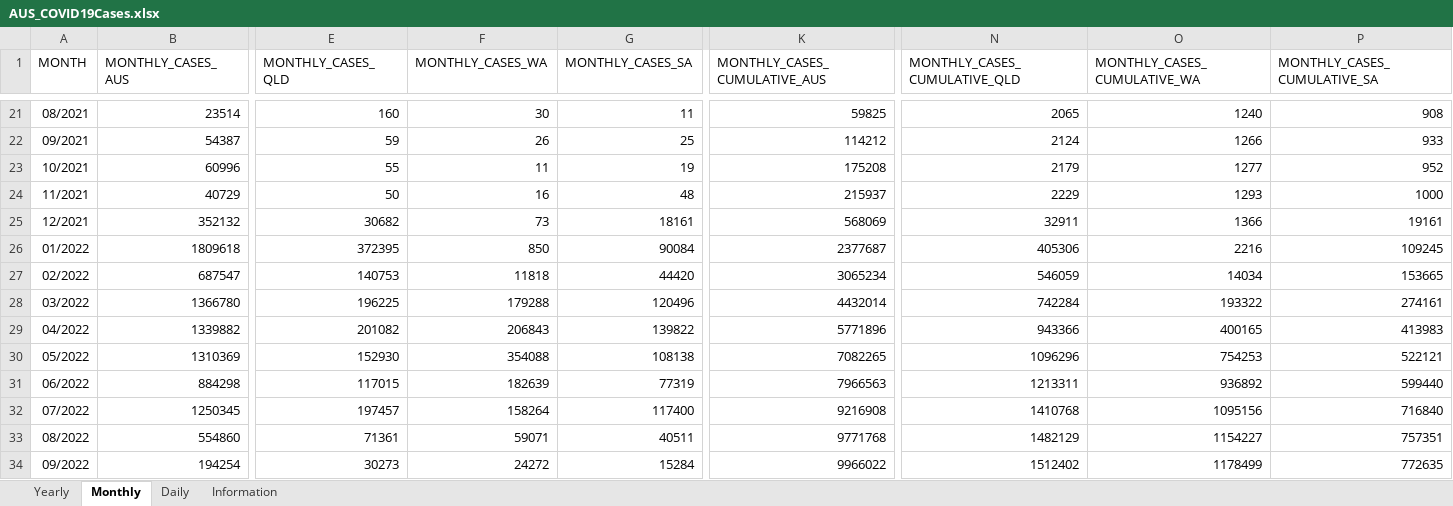
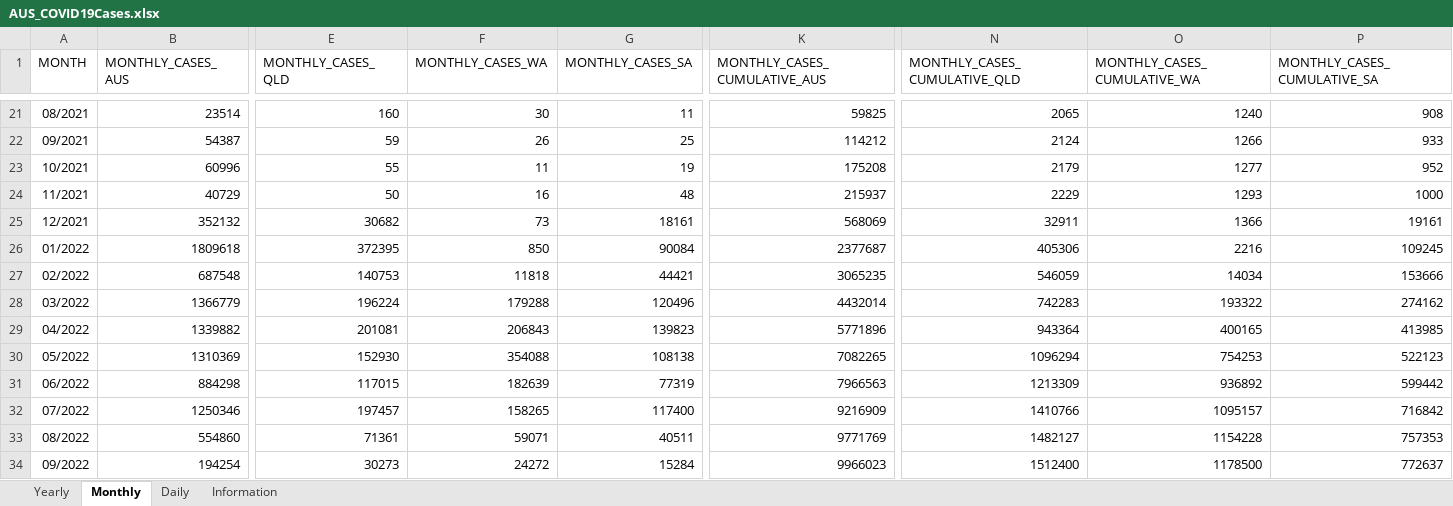
Before and after one commit to dbRaevn/covid19, an Excel workbook: pandemic/AUS_COVID19Cases.xlsx, sheet Monthly, drawn as a sheet; only a part is shown, gaps mark what is left out; values as stored, in another font and other column widths than the file's, no borders; the diff covers the shown part only; the diff names each change by its address in the sheet, - before the commit and + after, or states it on an @@ line.

Commit message:
Update AUS_COVID19Cases.xlsx

```diff
--- a/pandemic/AUS_COVID19Cases.xlsx (sheet Monthly)
+++ b/pandemic/AUS_COVID19Cases.xlsx (sheet Monthly)
-B27 (MONTHLY_CASES_AUS): 687547
+B27 (MONTHLY_CASES_AUS): 687548
-G27 (MONTHLY_CASES_SA): 44420
+G27 (MONTHLY_CASES_SA): 44421
-K27 (MONTHLY_CASES_CUMULATIVE_AUS): 3065234
+K27 (MONTHLY_CASES_CUMULATIVE_AUS): 3065235
-P27 (MONTHLY_CASES_CUMULATIVE_SA): 153665
+P27 (MONTHLY_CASES_CUMULATIVE_SA): 153666
-B28 (MONTHLY_CASES_AUS): 1366780
+B28 (MONTHLY_CASES_AUS): 1366779
-E28 (MONTHLY_CASES_QLD): 196225
+E28 (MONTHLY_CASES_QLD): 196224
-N28 (MONTHLY_CASES_CUMULATIVE_QLD): 742284
+N28 (MONTHLY_CASES_CUMULATIVE_QLD): 742283
-P28 (MONTHLY_CASES_CUMULATIVE_SA): 274161
+P28 (MONTHLY_CASES_CUMULATIVE_SA): 274162
-E29 (MONTHLY_CASES_QLD): 201082
+E29 (MONTHLY_CASES_QLD): 201081
-G29 (MONTHLY_CASES_SA): 139822
+G29 (MONTHLY_CASES_SA): 139823
-N29 (MONTHLY_CASES_CUMULATIVE_QLD): 943366
+N29 (MONTHLY_CASES_CUMULATIVE_QLD): 943364
-P29 (MONTHLY_CASES_CUMULATIVE_SA): 413983
+P29 (MONTHLY_CASES_CUMULATIVE_SA): 413985
-N30 (MONTHLY_CASES_CUMULATIVE_QLD): 1096296
+N30 (MONTHLY_CASES_CUMULATIVE_QLD): 1096294
-P30 (MONTHLY_CASES_CUMULATIVE_SA): 522121
+P30 (MONTHLY_CASES_CUMULATIVE_SA): 522123
-N31 (MONTHLY_CASES_CUMULATIVE_QLD): 1213311
+N31 (MONTHLY_CASES_CUMULATIVE_QLD): 1213309
-P31 (MONTHLY_CASES_CUMULATIVE_SA): 599440
+P31 (MONTHLY_CASES_CUMULATIVE_SA): 599442
-B32 (MONTHLY_CASES_AUS): 1250345
+B32 (MONTHLY_CASES_AUS): 1250346
-F32 (MONTHLY_CASES_WA): 158264
+F32 (MONTHLY_CASES_WA): 158265
-K32 (MONTHLY_CASES_CUMULATIVE_AUS): 9216908
+K32 (MONTHLY_CASES_CUMULATIVE_AUS): 9216909
-N32 (MONTHLY_CASES_CUMULATIVE_QLD): 1410768
+N32 (MONTHLY_CASES_CUMULATIVE_QLD): 1410766
-O32 (MONTHLY_CASES_CUMULATIVE_WA): 1095156
+O32 (MONTHLY_CASES_CUMULATIVE_WA): 1095157
-P32 (MONTHLY_CASES_CUMULATIVE_SA): 716840
+P32 (MONTHLY_CASES_CUMULATIVE_SA): 716842
-K33 (MONTHLY_CASES_CUMULATIVE_AUS): 9771768
+K33 (MONTHLY_CASES_CUMULATIVE_AUS): 9771769
-N33 (MONTHLY_CASES_CUMULATIVE_QLD): 1482129
+N33 (MONTHLY_CASES_CUMULATIVE_QLD): 1482127
-O33 (MONTHLY_CASES_CUMULATIVE_WA): 1154227
+O33 (MONTHLY_CASES_CUMULATIVE_WA): 1154228
-P33 (MONTHLY_CASES_CUMULATIVE_SA): 757351
+P33 (MONTHLY_CASES_CUMULATIVE_SA): 757353
-K34 (MONTHLY_CASES_CUMULATIVE_AUS): 9966022
+K34 (MONTHLY_CASES_CUMULATIVE_AUS): 9966023
-N34 (MONTHLY_CASES_CUMULATIVE_QLD): 1512402
+N34 (MONTHLY_CASES_CUMULATIVE_QLD): 1512400
-O34 (MONTHLY_CASES_CUMULATIVE_WA): 1178499
+O34 (MONTHLY_CASES_CUMULATIVE_WA): 1178500
-P34 (MONTHLY_CASES_CUMULATIVE_SA): 772635
+P34 (MONTHLY_CASES_CUMULATIVE_SA): 772637
```
Also changed, not shown: 92 edited cells elsewhere in this sheet, sheet Daily, sheet Yearly, sheet Information.
